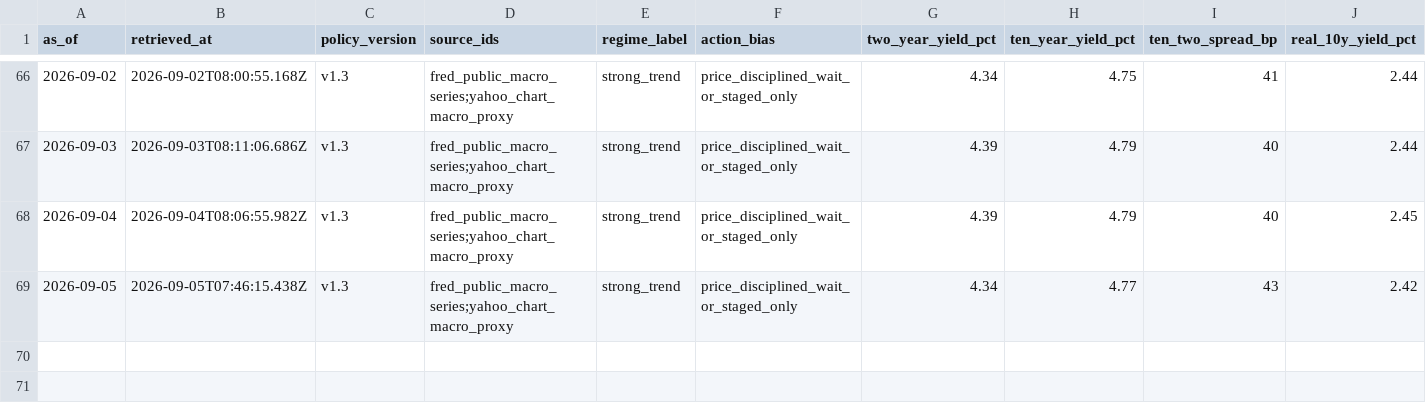
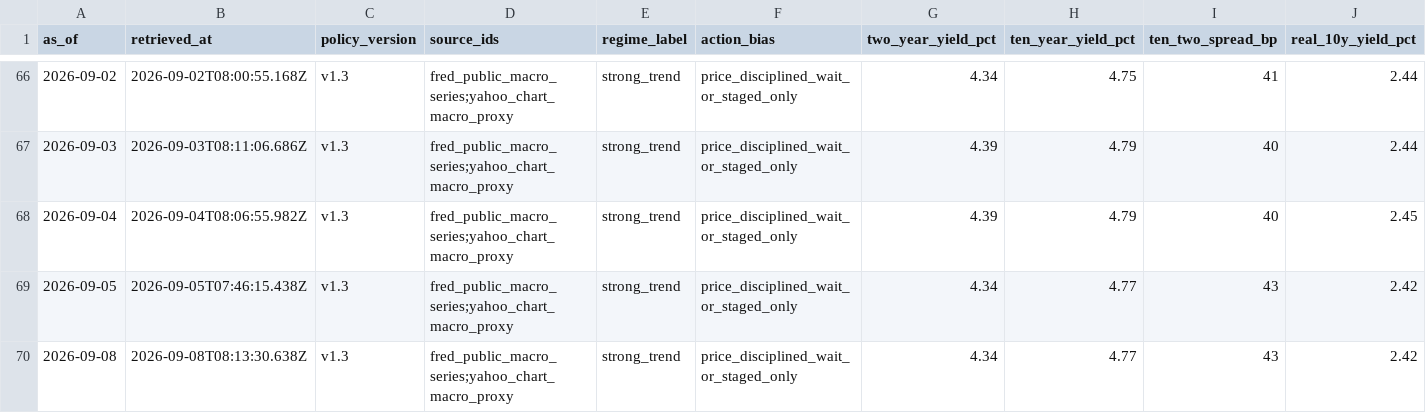
Before and after one commit to WineChord/invest, a CSV file: research/macro/regime-snapshots.csv, drawn as a sheet; only a part is shown, gaps mark what is left out; rows hold the shown columns only; the diff names each change by its address in the sheet, - before the commit and + after, or states it on an @@ line.

```diff
--- a/research/macro/regime-snapshots.csv
+++ b/research/macro/regime-snapshots.csv
+row 70: 2026-09-08 | 2026-09-08T08:13:30.638Z | v1.3 | fred_public_macro_series;yahoo_chart_macro_proxy | strong_trend | price_disciplined_wait_or_staged_only | 4.34 | 4.77 | 43 | 2.42
```
Also changed, not shown: 1 other file.
